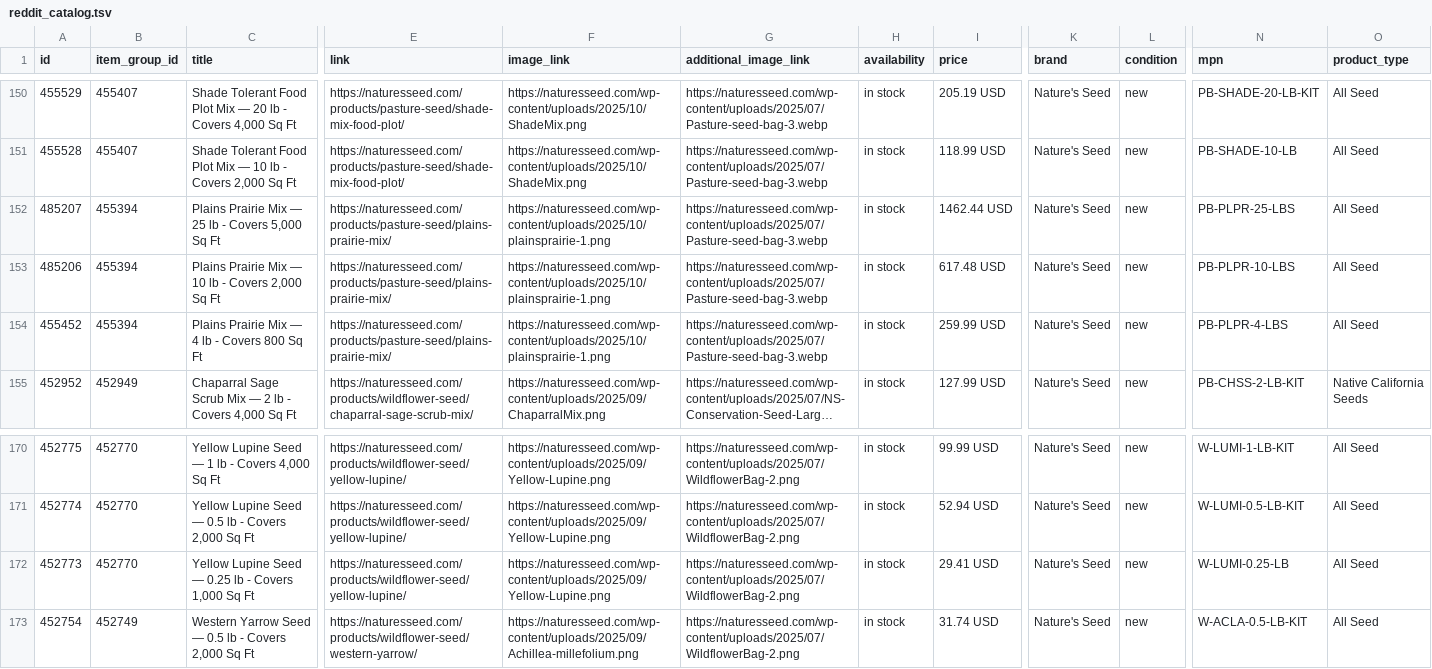
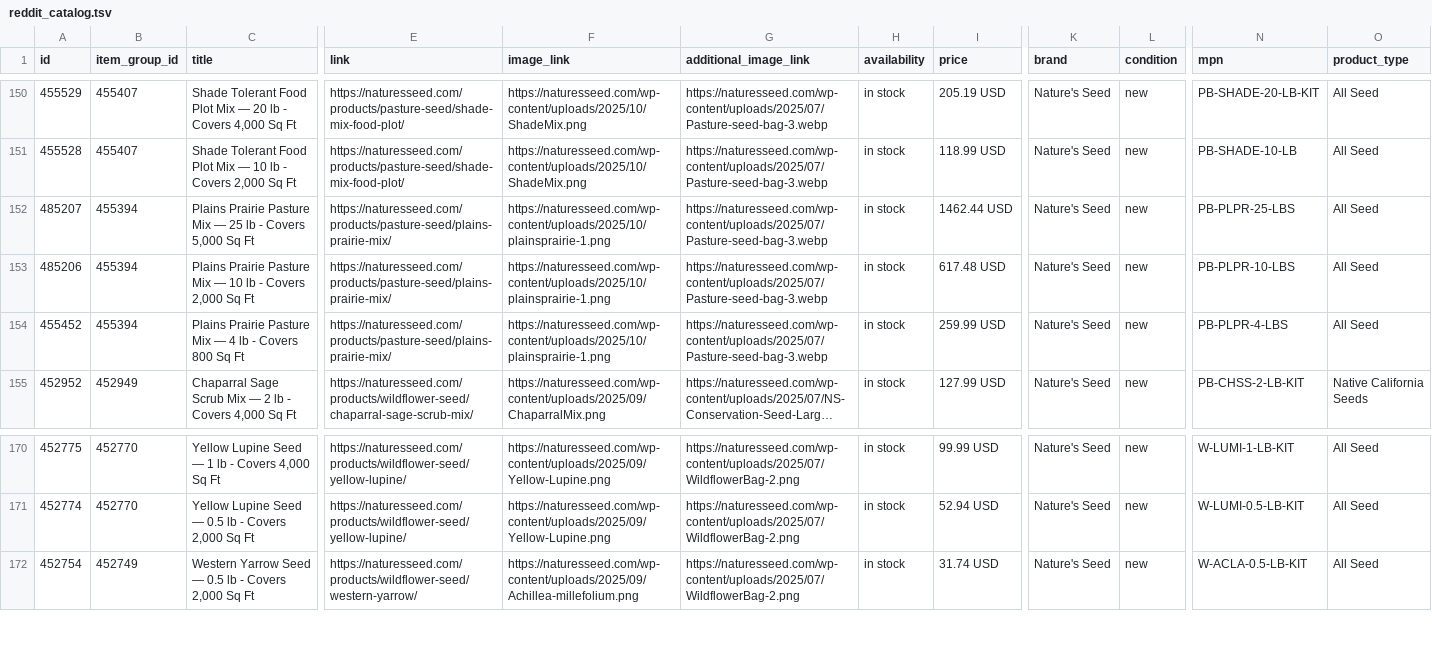
Before and after one commit to GabeNaturesSeed/nature-seed-data, a TSV file: docs/reddit-catalog/reddit_catalog.tsv, drawn as a sheet; only a part is shown, gaps mark what is left out; long unchanged cells end in …; rows hold the shown columns only; the diff names each change by its address in the sheet, - before the commit and + after, or states it on an @@ line.

```diff
--- a/docs/reddit-catalog/reddit_catalog.tsv
+++ b/docs/reddit-catalog/reddit_catalog.tsv
-C152 (title): Plains Prairie Mix —…
+C152 (title): Plains Prairie Pasture Mix —…
-C153 (title): Plains Prairie Mix —…
+C153 (title): Plains Prairie Pasture Mix —…
-C154 (title): Plains Prairie Mix —…
+C154 (title): Plains Prairie Pasture Mix —…
-row 172: 452773 | 452770 | Yellow Lupine Seed — 0.25 lb - Covers 1,000 Sq Ft | https://naturesseed.com/products/wildflower-seed/yellow-lupine/ | https://naturesseed.com/wp-content/uploads/2025/09/Yellow-Lupine.png | https://naturesseed.com/wp-content/uploads/2025/07/WildflowerBag-2.png | in stock | 29.41 USD | Nature's Seed | new | W-LUMI-0.25-LB | All Seed
```
Also changed, not shown: 1 other file.
